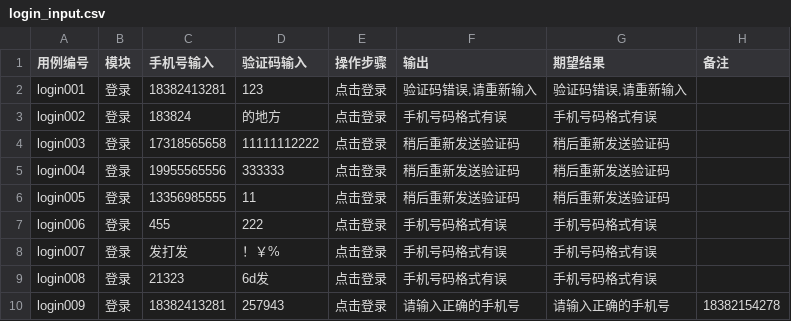
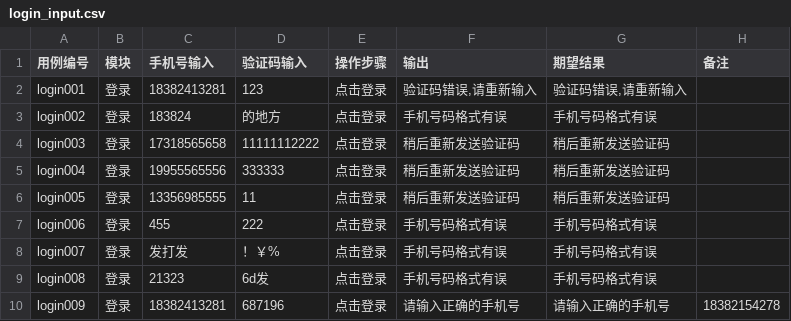
Before and after one commit to yl0115/MindMap, a CSV file: data/login/login_input.csv, drawn as a sheet.

```diff
--- a/data/login/login_input.csv
+++ b/data/login/login_input.csv
@@ -9,2 +9,2 @@ login007,登录,发打发,！￥%,点击登录,手机号码格式有误,手机
 login008,登录,21323,6d发,点击登录,手机号码格式有误,手机号码格式有误,
-login009,登录,18382413281,257943,点击登录,请输入正确的手机号,请输入正确的手机号,18382154278
+login009,登录,18382413281,687196,点击登录,请输入正确的手机号,请输入正确的手机号,18382154278
```
Also changed, not shown: 15 other files.
